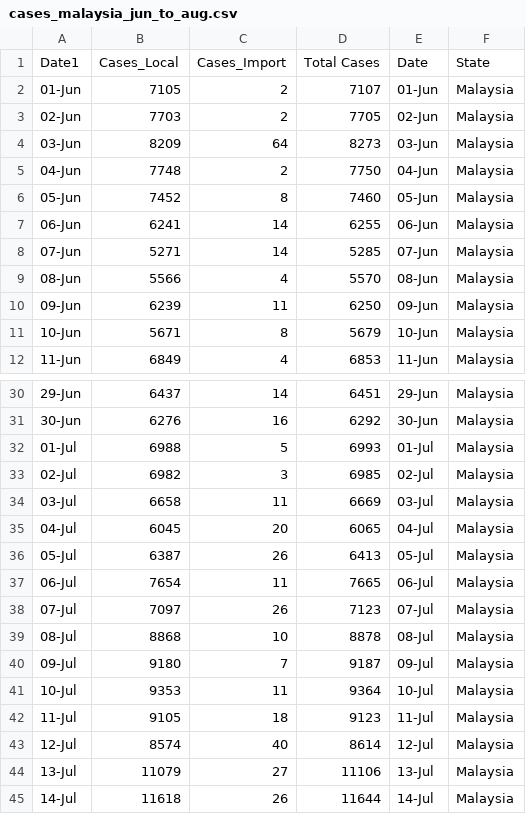
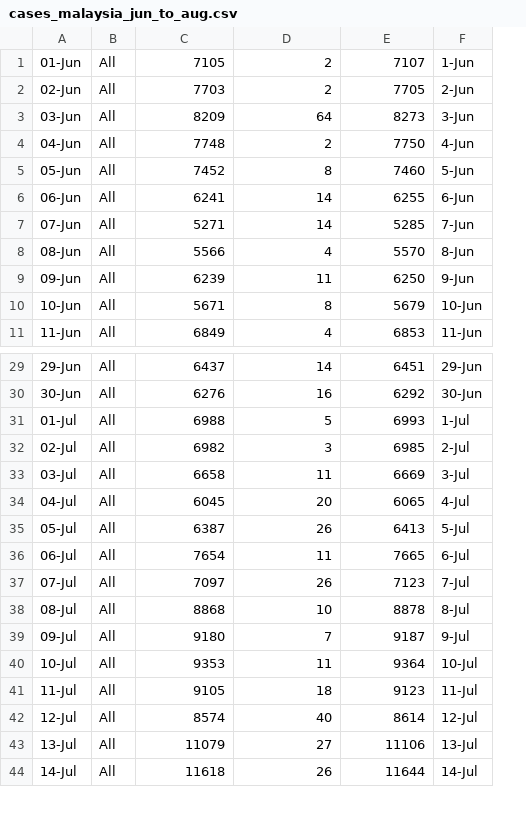
Before and after one commit to joshuajong1/data-visualisation-2, a CSV file: data/cases_malaysia_jun_to_aug.csv, drawn as a sheet; only a part is shown, gaps mark what is left out; removed rows and columns are numbered as before the commit, all else as after; the diff covers the shown part only; the diff names each change by its address in the sheet, - before the commit and + after, or states it on an @@ line.

```diff
--- a/data/cases_malaysia_jun_to_aug.csv
+++ b/data/cases_malaysia_jun_to_aug.csv
+column B, rows 1-11: all All; rows 29-44: all All
-column F, rows 2-12: all Malaysia; rows 30-45: all Malaysia
-row 1: Date1 | Cases_Local | Cases_Import | Total Cases | Date | State
-F1: 01-Jun
+F1: 1-Jun
-F2: 02-Jun
+F2: 2-Jun
-F3: 03-Jun
+F3: 3-Jun
-F4: 04-Jun
+F4: 4-Jun
-F5: 05-Jun
+F5: 5-Jun
-F6: 06-Jun
+F6: 6-Jun
-F7: 07-Jun
+F7: 7-Jun
-F8: 08-Jun
+F8: 8-Jun
-F9: 09-Jun
+F9: 9-Jun
-F31: 01-Jul
+F31: 1-Jul
-F32: 02-Jul
+F32: 2-Jul
-F33: 03-Jul
+F33: 3-Jul
-F34: 04-Jul
+F34: 4-Jul
-F35: 05-Jul
+F35: 5-Jul
-F36: 06-Jul
+F36: 6-Jul
-F37: 07-Jul
+F37: 7-Jul
-F38: 08-Jul
+F38: 8-Jul
-F39: 09-Jul
+F39: 9-Jul
```
Also changed, not shown: 9 edited cells elsewhere in this file, data/icu_vent_usage.csv, 7 other files.
